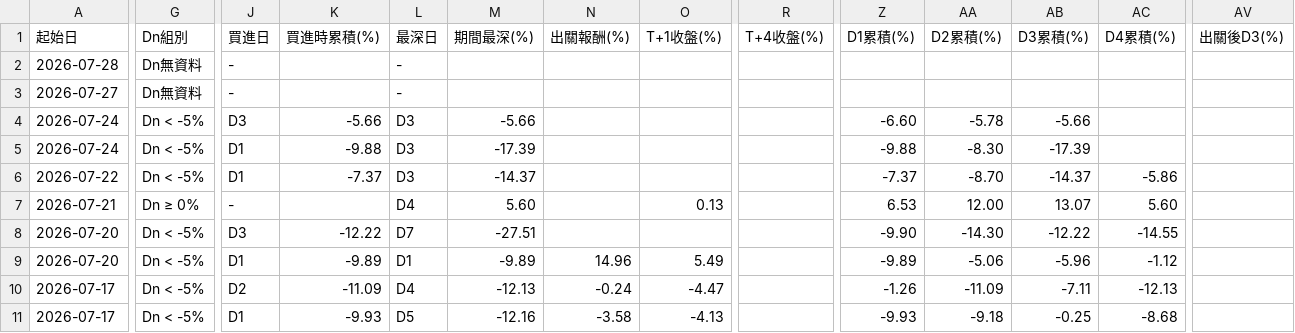
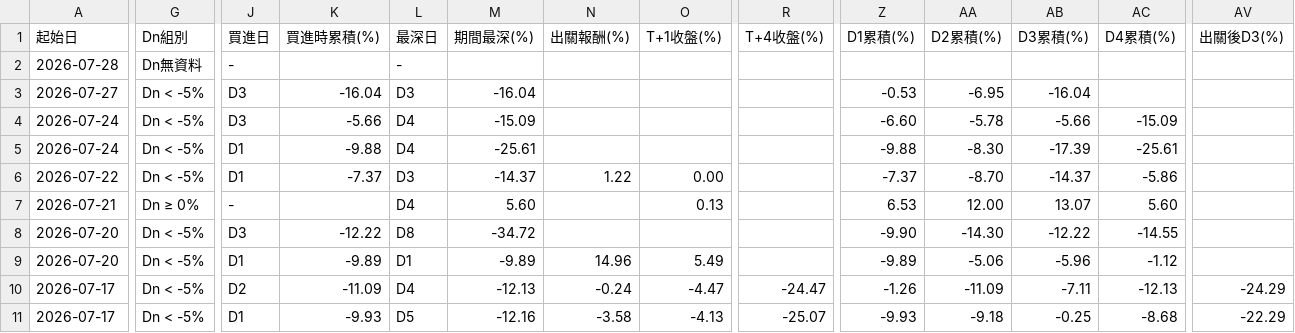
Before and after one commit to KevinYang515/disposal-signals, a CSV file: data/history.csv, drawn as a sheet; only a part is shown, gaps mark what is left out; the diff covers the shown part only; the diff names each change by its address in the sheet, - before the commit and + after, or states it on an @@ line.

```diff
--- a/data/history.csv
+++ b/data/history.csv
-G3 (Dn組別): Dn無資料
+G3 (Dn組別): Dn < -5%
-J3 (買進日): -
+J3 (買進日): D3
-K3 (買進時累積(%)): (empty)
+K3 (買進時累積(%)): -16.04
-L3 (最深日): -
+L3 (最深日): D3
-M3 (期間最深(%)): (empty)
+M3 (期間最深(%)): -16.04
-Z3 (D1累積(%)): (empty)
+Z3 (D1累積(%)): -0.53
-AA3 (D2累積(%)): (empty)
+AA3 (D2累積(%)): -6.95
-AB3 (D3累積(%)): (empty)
+AB3 (D3累積(%)): -16.04
-L4:L5 (最深日): D3
+L4:L5 (最深日): D4
-M4 (期間最深(%)): -5.66
+M4 (期間最深(%)): -15.09
-AC4 (D4累積(%)): (empty)
+AC4 (D4累積(%)): -15.09
-M5 (期間最深(%)): -17.39
+M5 (期間最深(%)): -25.61
-AC5 (D4累積(%)): (empty)
+AC5 (D4累積(%)): -25.61
-N6 (出關報酬(%)): (empty)
+N6 (出關報酬(%)): 1.22
-O6 (T+1收盤(%)): (empty)
+O6 (T+1收盤(%)): 0.00
-L8 (最深日): D7
+L8 (最深日): D8
-M8 (期間最深(%)): -27.51
+M8 (期間最深(%)): -34.72
-R10 (T+4收盤(%)): (empty)
+R10 (T+4收盤(%)): -24.47
-AV10 (出關後D3(%)): (empty)
+AV10 (出關後D3(%)): -24.29
-R11 (T+4收盤(%)): (empty)
+R11 (T+4收盤(%)): -25.07
-AV11 (出關後D3(%)): (empty)
+AV11 (出關後D3(%)): -22.29
```
Also changed, not shown: 58 edited cells elsewhere in this file, data/history_5min.csv, data/history_tail20.csv, 5 other files.
